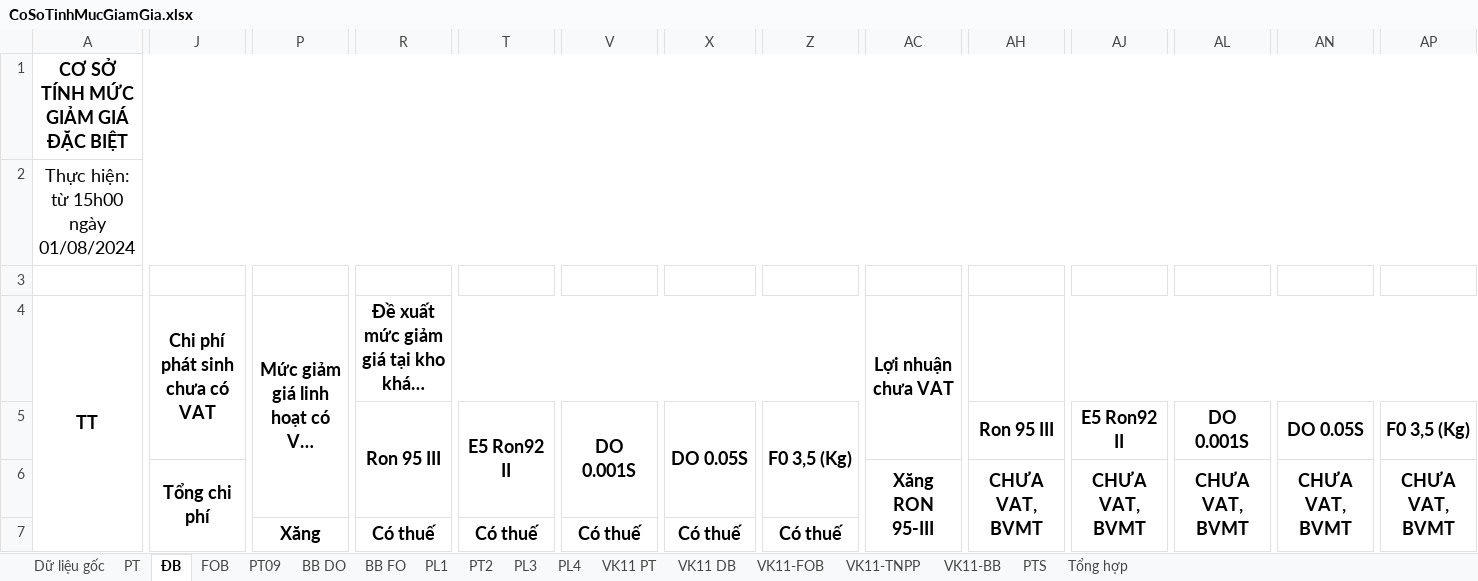
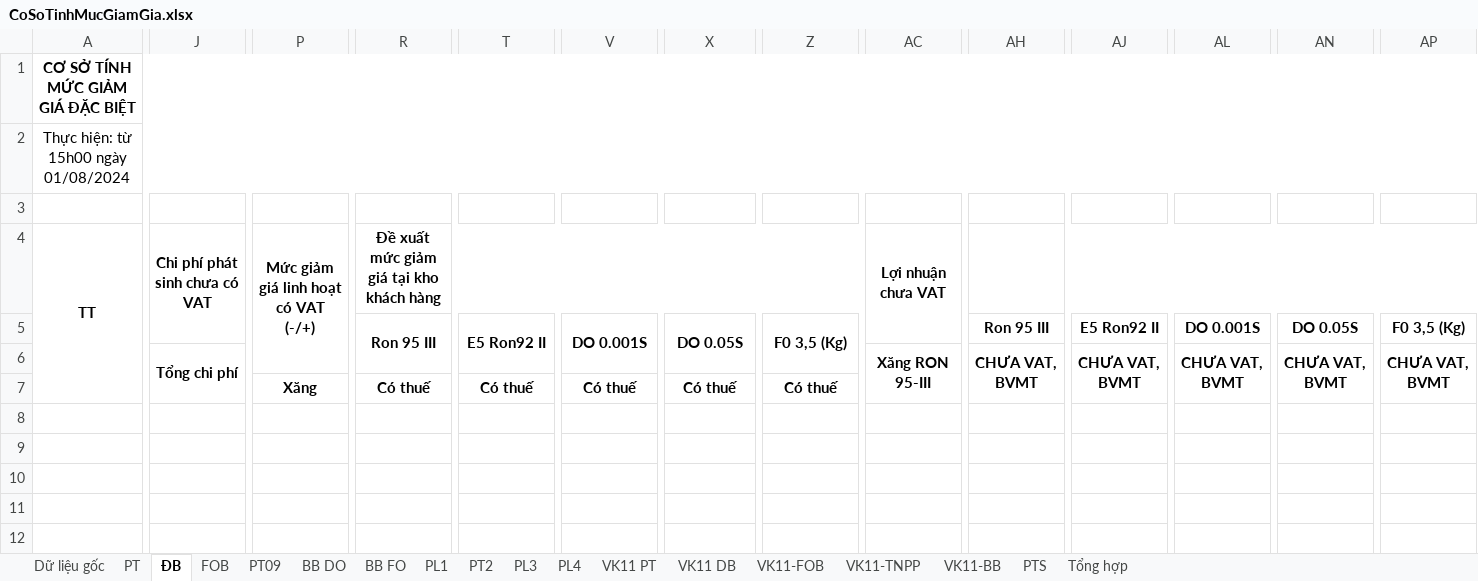
Before and after one commit to lehlong/TMS, an Excel workbook: TMS_API/DMS.API/Template/CoSoTinhMucGiamGia.xlsx, sheet ĐB, drawn as a sheet; only a part is shown, gaps mark what is left out; long unchanged cells end in …; values as stored, in another font and other column widths than the file's, no borders; the diff covers the shown part only; the diff names each change by its address in the sheet, - before the commit and + after, or states it on an @@ line.

```diff
--- a/TMS_API/DMS.API/Template/CoSoTinhMucGiamGia.xlsx (sheet ĐB)
+++ b/TMS_API/DMS.API/Template/CoSoTinhMucGiamGia.xlsx (sheet ĐB)
@@ A1:A2 text size: smaller @@
@@ A4 text size: smaller @@
@@ J4 text size: smaller @@
@@ P4 text size: smaller @@
@@ R4:R5 text size: smaller @@
@@ AC4 text size: smaller @@
@@ T5 text size: smaller @@
@@ V5 text size: smaller @@
@@ X5 text size: smaller @@
@@ Z5 text size: smaller @@
@@ AH5 text size: smaller @@
@@ AJ5 text size: smaller @@
@@ AL5 text size: smaller @@
@@ AN5 text size: smaller @@
@@ AP5 text size: smaller @@
@@ J6 text size: smaller @@
@@ AC6:AP6 text size: smaller @@
@@ P7:Z7 text size: smaller @@
```
Also changed, not shown: cell formats elsewhere in this sheet, sheet VK11-FOB, sheet VK11-TNPP, sheet VK11-BB, sheet VK11 DB, sheet VK11 PT, sheet BB DO, 4 more sheets, 8 other files.
